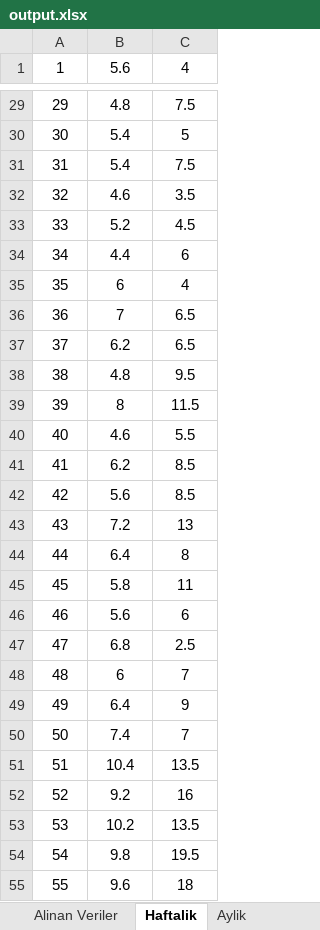
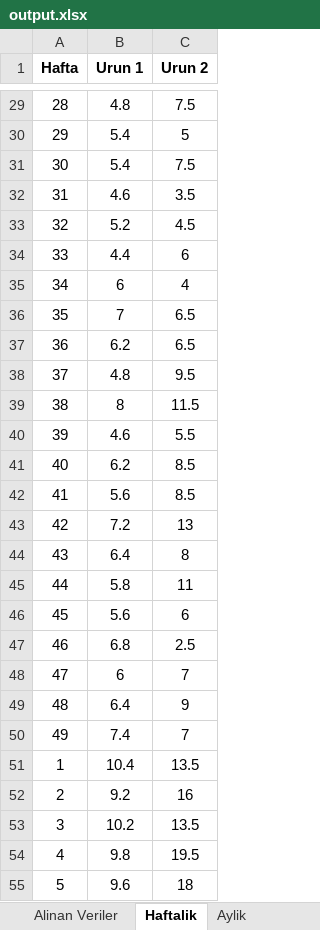
Before and after one commit to itucsProject2/Proje3, an Excel workbook: output.xlsx, sheet Haftalik, drawn as a sheet; only a part is shown, gaps mark what is left out; values as stored, in another font and other column widths than the file's, no borders; charts and pictures not drawn; the diff covers the shown part only; the diff names each change by its address in the sheet, - before the commit and + after, or states it on an @@ line.

```diff
--- a/output.xlsx (sheet Haftalik)
+++ b/output.xlsx (sheet Haftalik)
-A1: 1
+A1: Hafta
-A1:C1 bold: off
+A1:C1 bold: on
-B1: 5.6
+B1: Urun 1
-C1: 4
+C1: Urun 2
-A29 (Hafta): 29
+A29 (Hafta): 28
-A30 (Hafta): 30
+A30 (Hafta): 29
-A31 (Hafta): 31
+A31 (Hafta): 30
-A32 (Hafta): 32
+A32 (Hafta): 31
-A33 (Hafta): 33
+A33 (Hafta): 32
-A34 (Hafta): 34
+A34 (Hafta): 33
-A35 (Hafta): 35
+A35 (Hafta): 34
-A36 (Hafta): 36
+A36 (Hafta): 35
-A37 (Hafta): 37
+A37 (Hafta): 36
-A38 (Hafta): 38
+A38 (Hafta): 37
-A39 (Hafta): 39
+A39 (Hafta): 38
-A40 (Hafta): 40
+A40 (Hafta): 39
-A41 (Hafta): 41
+A41 (Hafta): 40
-A42 (Hafta): 42
+A42 (Hafta): 41
-A43 (Hafta): 43
+A43 (Hafta): 42
-A44 (Hafta): 44
+A44 (Hafta): 43
-A45 (Hafta): 45
+A45 (Hafta): 44
-A46 (Hafta): 46
+A46 (Hafta): 45
-A47 (Hafta): 47
+A47 (Hafta): 46
-A48 (Hafta): 48
+A48 (Hafta): 47
-A49 (Hafta): 49
+A49 (Hafta): 48
-A50 (Hafta): 50
+A50 (Hafta): 49
-A51 (Hafta): 51
+A51 (Hafta): 1
-A52 (Hafta): 52
+A52 (Hafta): 2
-A53 (Hafta): 53
+A53 (Hafta): 3
-A54 (Hafta): 54
+A54 (Hafta): 4
-A55 (Hafta): 55
+A55 (Hafta): 5
```
Also changed, not shown: 72 edited cells elsewhere in this sheet, sheet Alinan Veriler, sheet Aylik, charts or pictures, 1 other file.
